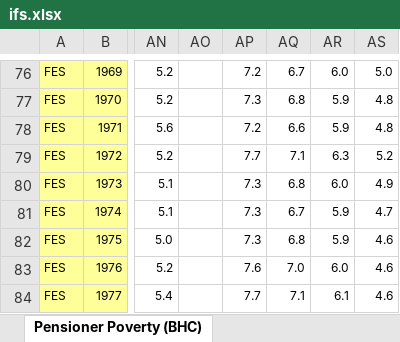
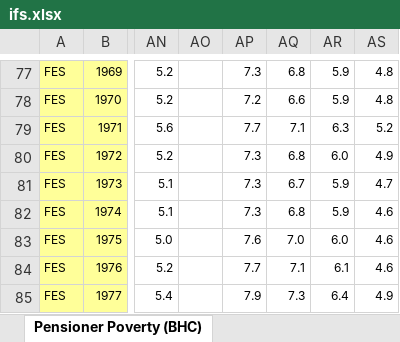
Before and after one commit to fsolt/swiid, an Excel workbook: data-raw/ifs.xlsx, sheet Pensioner Poverty (BHC), drawn as a sheet; only a part is shown, gaps mark what is left out; values as stored, in another font and other column widths than the file's, no borders; addresses are those after the commit; the diff covers the shown part only; the diff names each change by its address in the sheet, - before the commit and + after, or states it on an @@ line.

```diff
--- a/data-raw/ifs.xlsx (sheet Pensioner Poverty (BHC))
+++ b/data-raw/ifs.xlsx (sheet Pensioner Poverty (BHC))
-AP77: 7.2
+AP77: 7.3
-AQ77: 6.7
+AQ77: 6.8
-AR77: 6.0
+AR77: 5.9
-AS77: 5.0
+AS77: 4.8
-AP78: 7.3
+AP78: 7.2
-AQ78: 6.8
+AQ78: 6.6
-AP79: 7.2
+AP79: 7.7
-AQ79: 6.6
+AQ79: 7.1
-AR79: 5.9
+AR79: 6.3
-AS79: 4.8
+AS79: 5.2
-AP80: 7.7
+AP80: 7.3
-AQ80: 7.1
+AQ80: 6.8
-AR80: 6.3
+AR80: 6.0
-AS80: 5.2
+AS80: 4.9
-AQ81: 6.8
+AQ81: 6.7
-AR81: 6.0
+AR81: 5.9
-AS81: 4.9
+AS81: 4.7
-AQ82: 6.7
+AQ82: 6.8
-AS82: 4.7
+AS82: 4.6
-AP83: 7.3
+AP83: 7.6
-AQ83: 6.8
+AQ83: 7.0
-AR83: 5.9
+AR83: 6.0
-AP84: 7.6
+AP84: 7.7
-AQ84: 7.0
+AQ84: 7.1
-AR84: 6.0
+AR84: 6.1
-AP85: 7.7
+AP85: 7.9
-AQ85: 7.1
+AQ85: 7.3
-AR85: 6.1
+AR85: 6.4
-AS85: 4.6
+AS85: 4.9
```
Also changed, not shown: 2 added rows and 169 edited cells elsewhere in this sheet, sheet Income (AHC), sheet Income (BHC), sheet Deflators, sheet Poverty (AHC), sheet Child Poverty (AHC), sheet Working Age Parent Pov. (BHC), 8 more sheets, formulas that keep their value, data-raw/nesdc.xlsx, 16 other files.
